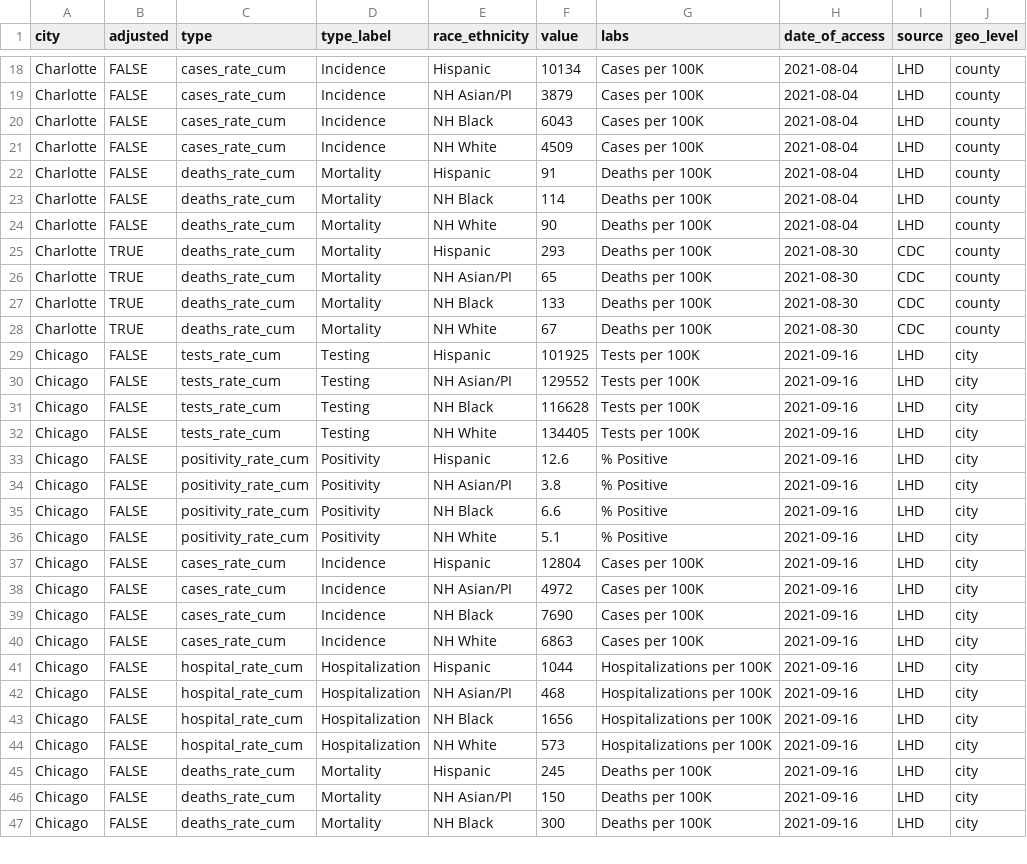
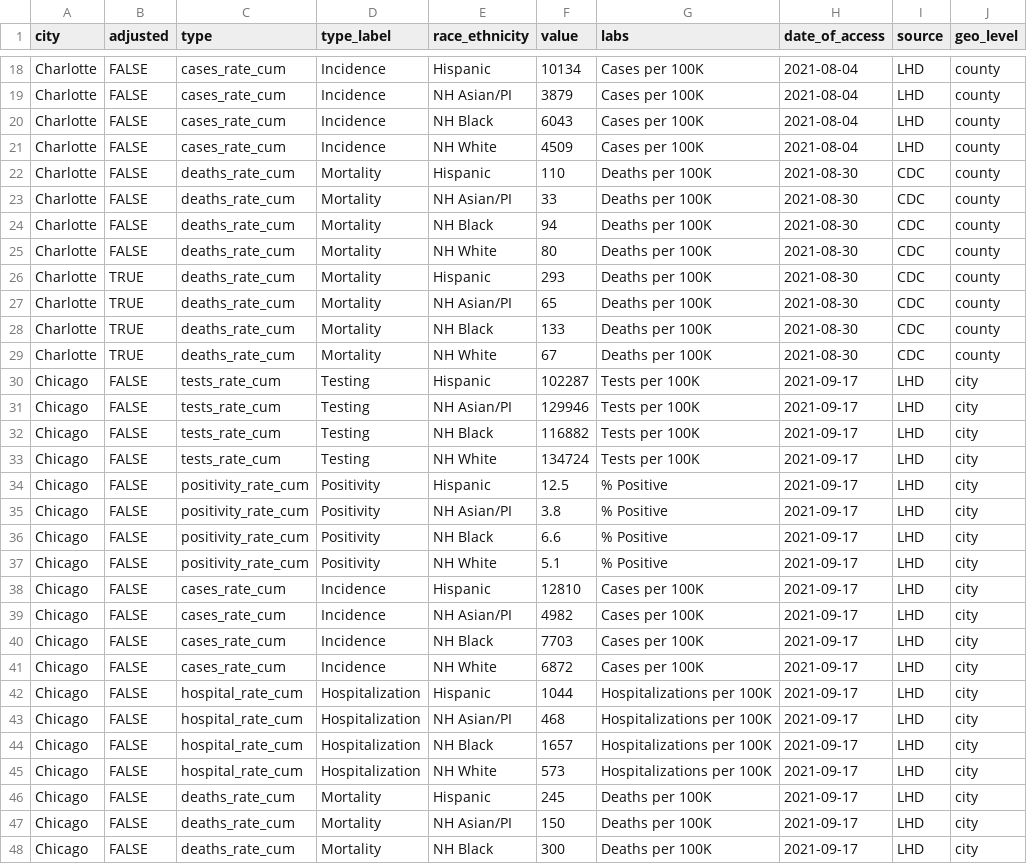
Before and after one commit to Drexel-UHC/covid_inequities_project, a CSV file: Outcomes/totals/byRace_bchc.csv, drawn as a sheet; only a part is shown, gaps mark what is left out; the diff covers the shown part only.

```diff
--- a/Outcomes/totals/byRace_bchc.csv
+++ b/Outcomes/totals/byRace_bchc.csv
@@ -21,5 +21,6 @@ Charlotte,FALSE,cases_rate_cum,Incidence,NH Black,6043,Cases per 100K,2021-08-04
 Charlotte,FALSE,cases_rate_cum,Incidence,NH White,4509,Cases per 100K,2021-08-04,LHD,county
-Charlotte,FALSE,deaths_rate_cum,Mortality,Hispanic,91,Deaths per 100K,2021-08-04,LHD,county
-Charlotte,FALSE,deaths_rate_cum,Mortality,NH Black,114,Deaths per 100K,2021-08-04,LHD,county
-Charlotte,FALSE,deaths_rate_cum,Mortality,NH White,90,Deaths per 100K,2021-08-04,LHD,county
+Charlotte,FALSE,deaths_rate_cum,Mortality,Hispanic,110,Deaths per 100K,2021-08-30,CDC,county
+Charlotte,FALSE,deaths_rate_cum,Mortality,NH Asian/PI,33,Deaths per 100K,2021-08-30,CDC,county
+Charlotte,FALSE,deaths_rate_cum,Mortality,NH Black,94,Deaths per 100K,2021-08-30,CDC,county
+Charlotte,FALSE,deaths_rate_cum,Mortality,NH White,80,Deaths per 100K,2021-08-30,CDC,county
 Charlotte,TRUE,deaths_rate_cum,Mortality,Hispanic,293,Deaths per 100K,2021-08-30,CDC,county
@@ -28,20 +29,20 @@ Charlotte,TRUE,deaths_rate_cum,Mortality,NH Black,133,Deaths per 100K,2021-08-30
 Charlotte,TRUE,deaths_rate_cum,Mortality,NH White,67,Deaths per 100K,2021-08-30,CDC,county
-Chicago,FALSE,tests_rate_cum,Testing,Hispanic,101925,Tests per 100K,2021-09-16,LHD,city
-Chicago,FALSE,tests_rate_cum,Testing,NH Asian/PI,129552,Tests per 100K,2021-09-16,LHD,city
-Chicago,FALSE,tests_rate_cum,Testing,NH Black,116628,Tests per 100K,2021-09-16,LHD,city
-Chicago,FALSE,tests_rate_cum,Testing,NH White,134405,Tests per 100K,2021-09-16,LHD,city
-Chicago,FALSE,positivity_rate_cum,Positivity,Hispanic,12.6,% Positive,2021-09-16,LHD,city
-Chicago,FALSE,positivity_rate_cum,Positivity,NH Asian/PI,3.8,% Positive,2021-09-16,LHD,city
-Chicago,FALSE,positivity_rate_cum,Positivity,NH Black,6.6,% Positive,2021-09-16,LHD,city
-Chicago,FALSE,positivity_rate_cum,Positivity,NH White,5.1,% Positive,2021-09-16,LHD,city
-Chicago,FALSE,cases_rate_cum,Incidence,Hispanic,12804,Cases per 100K,2021-09-16,LHD,city
-Chicago,FALSE,cases_rate_cum,Incidence,NH Asian/PI,4972,Cases per 100K,2021-09-16,LHD,city
-Chicago,FALSE,cases_rate_cum,Incidence,NH Black,7690,Cases per 100K,2021-09-16,LHD,city
-Chicago,FALSE,cases_rate_cum,Incidence,NH White,6863,Cases per 100K,2021-09-16,LHD,city
-Chicago,FALSE,hospital_rate_cum,Hospitalization,Hispanic,1044,Hospitalizations per 100K,2021-09-16,LHD,city
-Chicago,FALSE,hospital_rate_cum,Hospitalization,NH Asian/PI,468,Hospitalizations per 100K,2021-09-16,LHD,city
-Chicago,FALSE,hospital_rate_cum,Hospitalization,NH Black,1656,Hospitalizations per 100K,2021-09-16,LHD,city
-Chicago,FALSE,hospital_rate_cum,Hospitalization,NH White,573,Hospitalizations per 100K,2021-09-16,LHD,city
-Chicago,FALSE,deaths_rate_cum,Mortality,Hispanic,245,Deaths per 100K,2021-09-16,LHD,city
-Chicago,FALSE,deaths_rate_cum,Mortality,NH Asian/PI,150,Deaths per 100K,2021-09-16,LHD,city
-Chicago,FALSE,deaths_rate_cum,Mortality,NH Black,300,Deaths per 100K,2021-09-16,LHD,city
+Chicago,FALSE,tests_rate_cum,Testing,Hispanic,102287,Tests per 100K,2021-09-17,LHD,city
+Chicago,FALSE,tests_rate_cum,Testing,NH Asian/PI,129946,Tests per 100K,2021-09-17,LHD,city
+Chicago,FALSE,tests_rate_cum,Testing,NH Black,116882,Tests per 100K,2021-09-17,LHD,city
+Chicago,FALSE,tests_rate_cum,Testing,NH White,134724,Tests per 100K,2021-09-17,LHD,city
+Chicago,FALSE,positivity_rate_cum,Positivity,Hispanic,12.5,% Positive,2021-09-17,LHD,city
+Chicago,FALSE,positivity_rate_cum,Positivity,NH Asian/PI,3.8,% Positive,2021-09-17,LHD,city
+Chicago,FALSE,positivity_rate_cum,Positivity,NH Black,6.6,% Positive,2021-09-17,LHD,city
+Chicago,FALSE,positivity_rate_cum,Positivity,NH White,5.1,% Positive,2021-09-17,LHD,city
+Chicago,FALSE,cases_rate_cum,Incidence,Hispanic,12810,Cases per 100K,2021-09-17,LHD,city
+Chicago,FALSE,cases_rate_cum,Incidence,NH Asian/PI,4982,Cases per 100K,2021-09-17,LHD,city
+Chicago,FALSE,cases_rate_cum,Incidence,NH Black,7703,Cases per 100K,2021-09-17,LHD,city
+Chicago,FALSE,cases_rate_cum,Incidence,NH White,6872,Cases per 100K,2021-09-17,LHD,city
+Chicago,FALSE,hospital_rate_cum,Hospitalization,Hispanic,1044,Hospitalizations per 100K,2021-09-17,LHD,city
+Chicago,FALSE,hospital_rate_cum,Hospitalization,NH Asian/PI,468,Hospitalizations per 100K,2021-09-17,LHD,city
+Chicago,FALSE,hospital_rate_cum,Hospitalization,NH Black,1657,Hospitalizations per 100K,2021-09-17,LHD,city
+Chicago,FALSE,hospital_rate_cum,Hospitalization,NH White,573,Hospitalizations per 100K,2021-09-17,LHD,city
+Chicago,FALSE,deaths_rate_cum,Mortality,Hispanic,245,Deaths per 100K,2021-09-17,LHD,city
+Chicago,FALSE,deaths_rate_cum,Mortality,NH Asian/PI,150,Deaths per 100K,2021-09-17,LHD,city
+Chicago,FALSE,deaths_rate_cum,Mortality,NH Black,300,Deaths per 100K,2021-09-17,LHD,city
```
Also changed, not shown: 7 added rows and 77 edited cells elsewhere in this file, Outcomes/inequities/inequities_city_level_data.csv, Outcomes/totals/byZCTA_bchc.csv, 9 other files.
